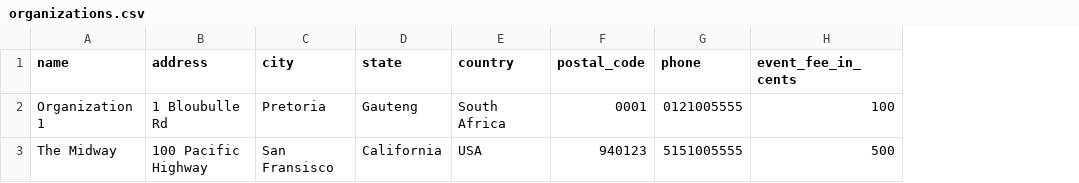
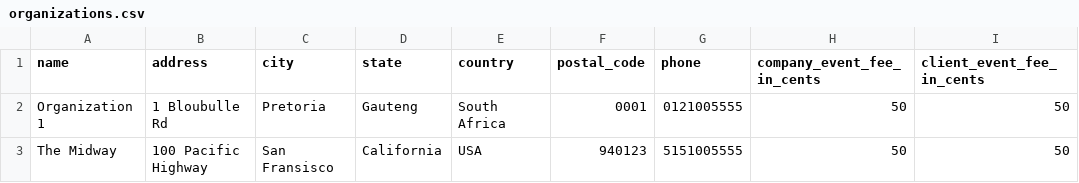
Before and after one commit to Timo614/bn-api-node, a CSV file: db-seed/data/organizations.csv, drawn as a sheet; removed rows and columns are numbered as before the commit, all else as after; the diff names each change by its address in the sheet, - before the commit and + after, or states it on an @@ line.

Commit message:
Updated org seed (#271)

```diff
--- a/db-seed/data/organizations.csv
+++ b/db-seed/data/organizations.csv
-column H (event_fee_in_cents), rows 2-3: 100 | 500
+column H (company_event_fee_in_cents), rows 2-3: 50 | 50
+column I (client_event_fee_in_cents), rows 2-3: 50 | 50
```
Also changed, not shown: 1 other file.
